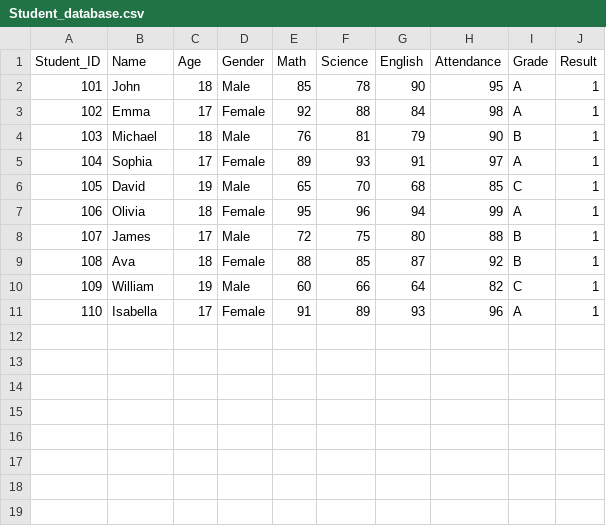
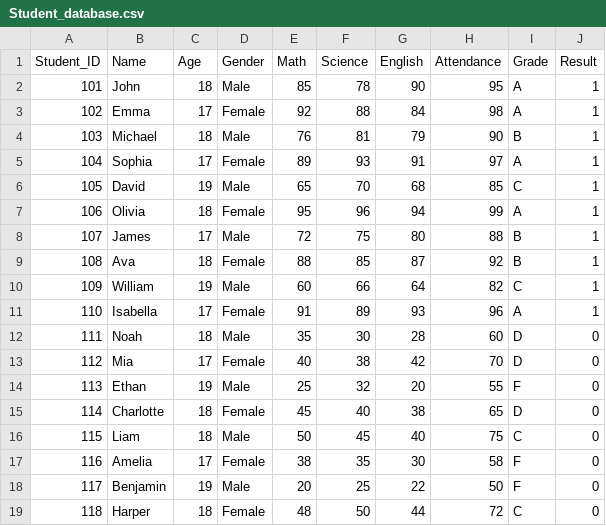
Before and after one commit to sandeepbairoji23/final-project, a CSV file: Student_database.csv, drawn as a sheet.

Commit message:
Add new student entries to Student_database.csv
Added new student records with various grades and genders.

```diff
--- a/Student_database.csv
+++ b/Student_database.csv
@@ -11 +11,9 @@ Student_ID,Name,Age,Gender,Math,Science,English,Attendance,Grade,Result
 110,Isabella,17,Female,91,89,93,96,A,1
+111,Noah,18,Male,35,30,28,60,D,0
+112,Mia,17,Female,40,38,42,70,D,0
+113,Ethan,19,Male,25,32,20,55,F,0
+114,Charlotte,18,Female,45,40,38,65,D,0
+115,Liam,18,Male,50,45,40,75,C,0
+116,Amelia,17,Female,38,35,30,58,F,0
+117,Benjamin,19,Male,20,25,22,50,F,0
+118,Harper,18,Female,48,50,44,72,C,0
```
